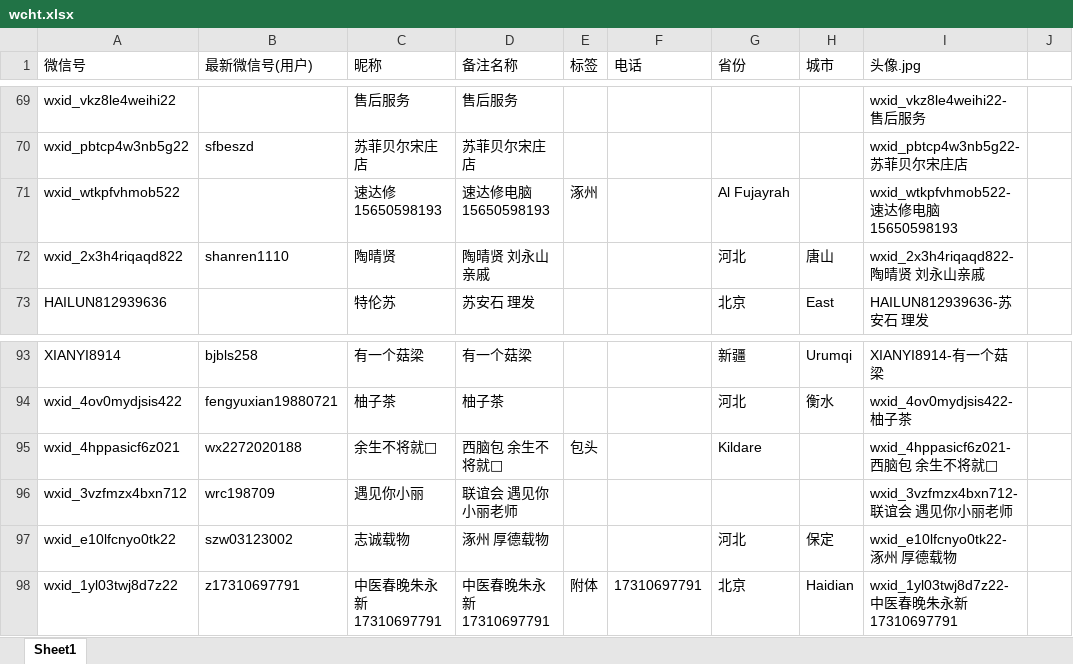
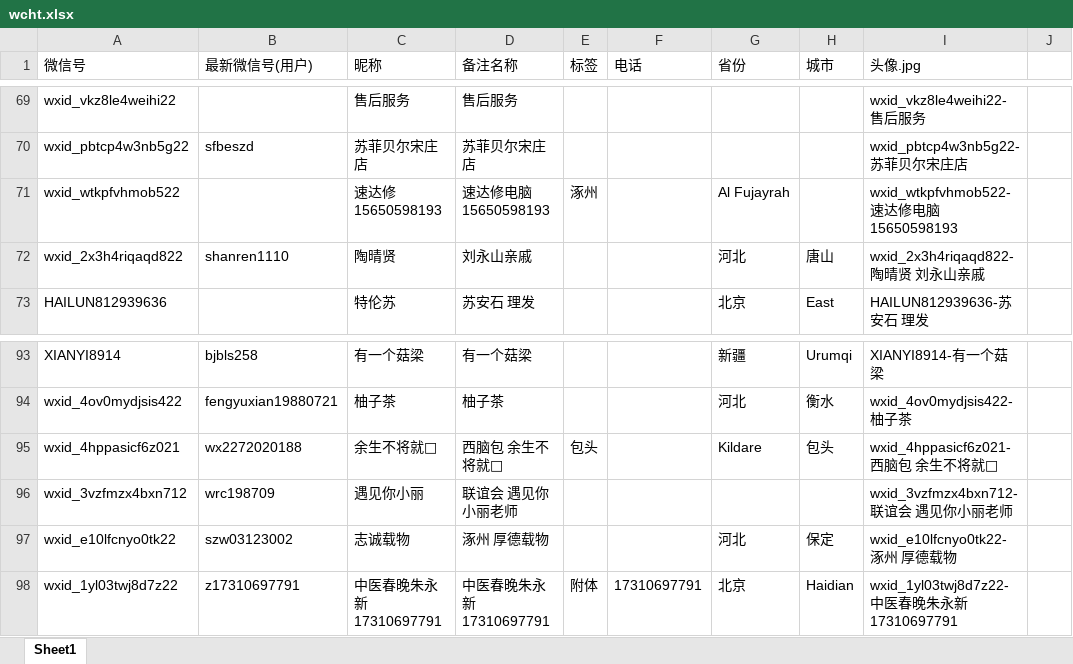
Before and after one commit to wjcking/kbt, an Excel workbook: wcht.xlsx, sheet Sheet1, drawn as a sheet; only a part is shown, gaps mark what is left out; values as stored, in another font and other column widths than the file's, no borders; the diff names each change by its address in the sheet, - before the commit and + after, or states it on an @@ line.

Commit message:
Update wcht.xlsx

```diff
--- a/wcht.xlsx (sheet Sheet1)
+++ b/wcht.xlsx (sheet Sheet1)
-D72 (备注名称): 陶晴贤 刘永山亲戚
+D72 (备注名称): 刘永山亲戚
-H95 (城市): (empty)
+H95 (城市): 包头
```
